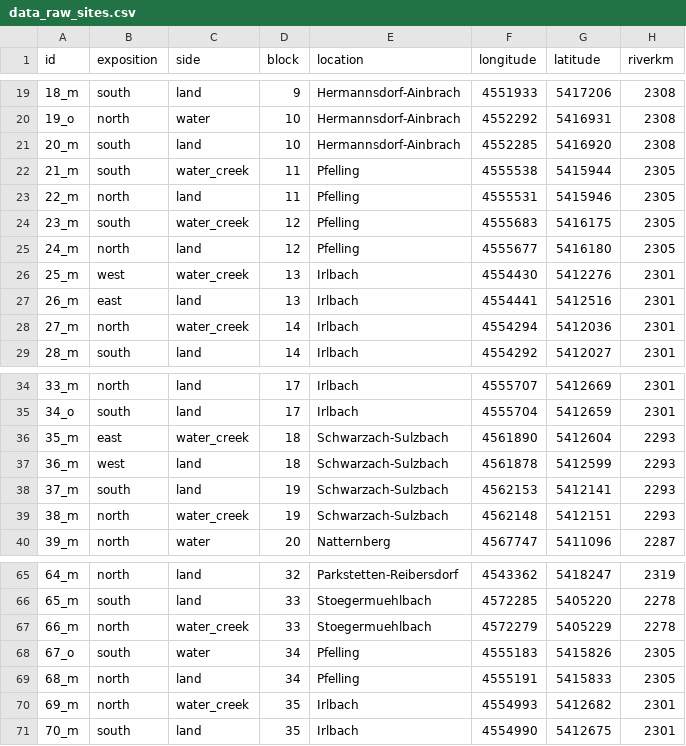
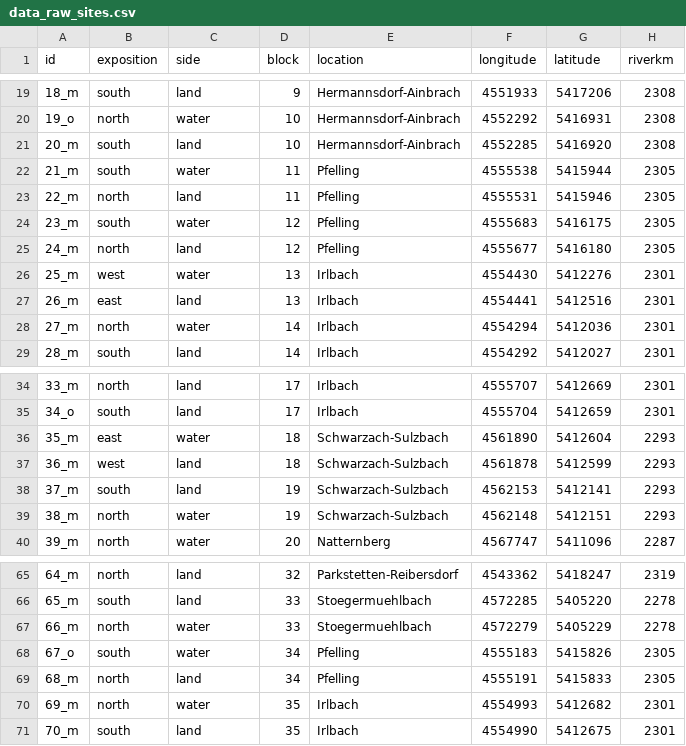
Before and after one commit to markus1bauer/2022_danube_dike_survey, a CSV file: data/raw/data_raw_sites.csv, drawn as a sheet; only a part is shown, gaps mark what is left out; the diff covers the shown part only; the diff names each change by its address in the sheet, - before the commit and + after, or states it on an @@ line.

Commit message:
water_creek to water

```diff
--- a/data/raw/data_raw_sites.csv
+++ b/data/raw/data_raw_sites.csv
-C22 (side): water_creek
+C22 (side): water
-C24 (side): water_creek
+C24 (side): water
-C26 (side): water_creek
+C26 (side): water
-C28 (side): water_creek
+C28 (side): water
-C36 (side): water_creek
+C36 (side): water
-C39 (side): water_creek
+C39 (side): water
-C67 (side): water_creek
+C67 (side): water
-C70 (side): water_creek
+C70 (side): water
```
Also changed, not shown: 11 edited cells elsewhere in this file.
